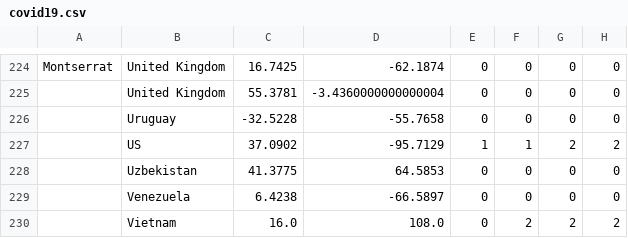
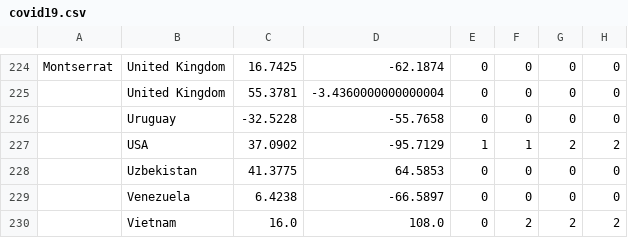
Before and after one commit to mdemichele/Simple-Resume, a CSV file: csv/covid19.csv, drawn as a sheet; only a part is shown, gaps mark what is left out; the diff names each change by its address in the sheet, - before the commit and + after, or states it on an @@ line.

```diff
--- a/csv/covid19.csv
+++ b/csv/covid19.csv
-B227: US
+B227: USA
```
Also changed, not shown: 56 other files.
